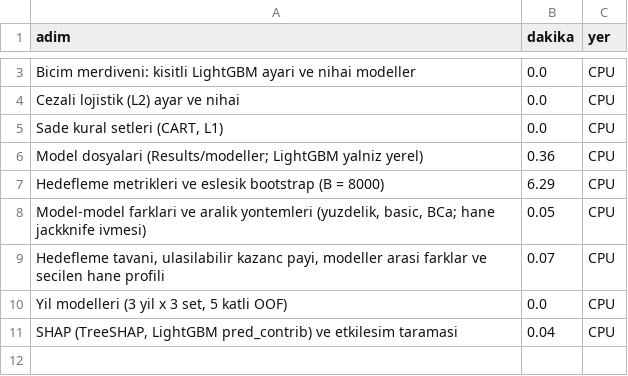
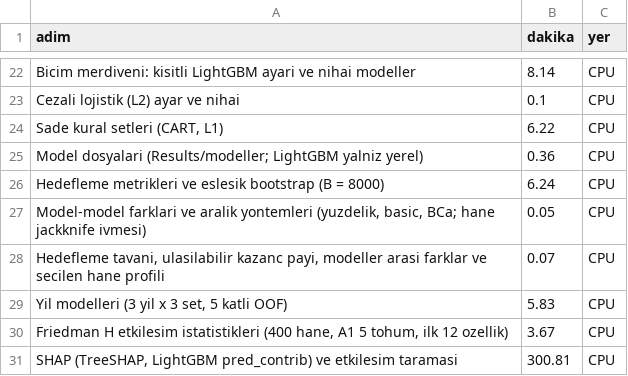
Before and after one commit to sy142/ilcs2023-2025-food-insecurity-poverty-targeting, a CSV file: Results/log/ml_sureler.csv, drawn as a sheet; only a part is shown, gaps mark what is left out; addresses are those after the commit; the diff covers the shown part only; the diff names each change by its address in the sheet, - before the commit and + after, or states it on an @@ line.

```diff
--- a/Results/log/ml_sureler.csv
+++ b/Results/log/ml_sureler.csv
-B22 (dakika): 0.0
+B22 (dakika): 8.14
-B23 (dakika): 0.0
+B23 (dakika): 0.1
-B24 (dakika): 0.0
+B24 (dakika): 6.22
-B26 (dakika): 6.29
+B26 (dakika): 6.24
-B29 (dakika): 0.0
+B29 (dakika): 5.83
+row 30: Friedman H etkilesim istatistikleri (400 hane, A1 5 tohum, ilk 12 ozellik) | 3.67 | CPU
-B31 (dakika): 0.04
+B31 (dakika): 300.81
```
Also changed, not shown: 19 added rows and 1 edited cell elsewhere in this file, Results/log/analiz_sureleri.csv, Results/log/gizlilik_taramasi.csv, 8 other files.
